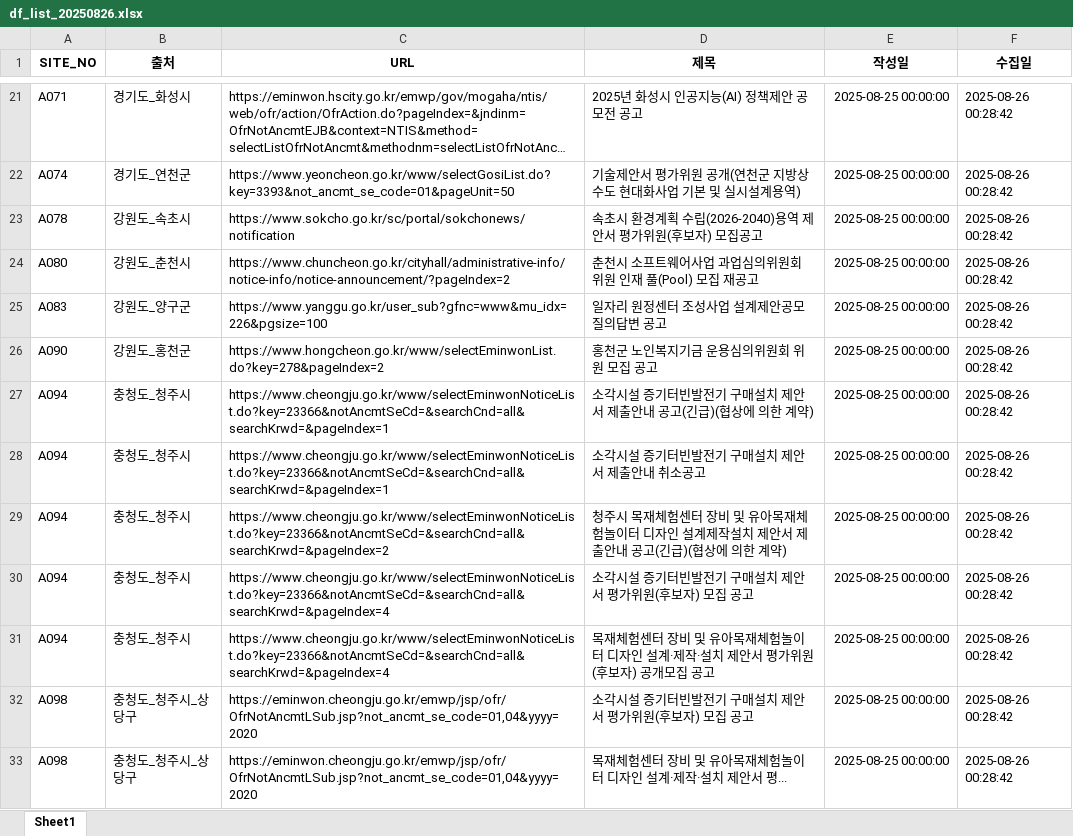
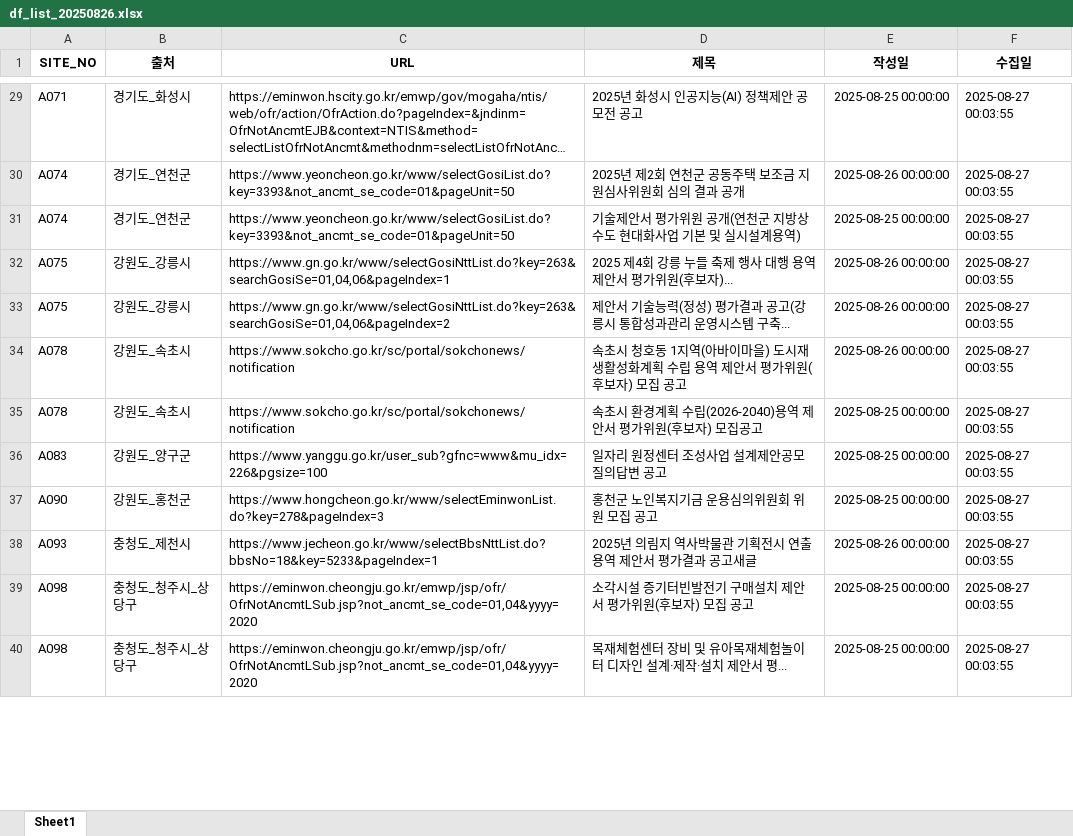
Before and after one commit to thingkinggg/crawl_info, an Excel workbook: df_list_20250826.xlsx, sheet Sheet1, drawn as a sheet; only a part is shown, gaps mark what is left out; long unchanged cells end in …; values as stored, in another font and other column widths than the file's, no borders; removed rows and columns are numbered as before the commit, all else as after; the diff covers the shown part only; the diff names each change by its address in the sheet, - before the commit and + after, or states it on an @@ line.

```diff
--- a/df_list_20250826.xlsx (sheet Sheet1)
+++ b/df_list_20250826.xlsx (sheet Sheet1)
-F29 (수집일): 2025-08-26 00:28:42
+F29 (수집일): 2025-08-27 00:03:55
+row 30: A074 | 경기도_연천군 | https://www.yeoncheon.go.kr/www/selectGosiList.do?key=3393&not_ancmt_se_code=01&pageUnit=50 | 2025년 제2회 연천군 공동주택 보조금 지원심사위원회 심의 결과 공개 | 2025-08-26 00:00:00 | 2025-08-27 00:03:55
-F31 (수집일): 2025-08-26 00:28:42
+F31 (수집일): 2025-08-27 00:03:55
+row 32: A075 | 강원도_강릉시 | https://www.gn.go.kr/www/selectGosiNttList.do?key=263&searchGosiSe=01,04,06&pageIndex=1 | 2025 제4회 강릉 누들 축제 행사 대행 용역 제안서 평가위원(후보자)... | 2025-08-26 00:00:00 | 2025-08-27 00:03:55
+row 33: A075 | 강원도_강릉시 | https://www.gn.go.kr/www/selectGosiNttList.do?key=263&searchGosiSe=01,04,06&pageIndex=2 | 제안서 기술능력(정성) 평가결과 공고(강릉시 통합성과관리 운영시스템 구축... | 2025-08-26 00:00:00 | 2025-08-27 00:03:55
+row 34: A078 | 강원도_속초시 | https://www.sokcho.go.kr/sc/portal/sokchonews/notification | 속초시 청호동 1지역(아바이마을) 도시재생활성화계획 수립 용역 제안서 평가위원(후보자) 모집 공고 | 2025-08-26 00:00:00 | 2025-08-27 00:03:55
-F35 (수집일): 2025-08-26 00:28:42
+F35 (수집일): 2025-08-27 00:03:55
-row 24: A080 | 강원도_춘천시 | https://www.chuncheon.go.kr/cityhall/administrative-info/notice-info/notice-announcement/?pageIndex=2 | 춘천시 소프트웨어사업 과업심의위원회 위원 인재 풀(Pool) 모집 재공고 | 2025-08-25 00:00:00 | 2025-08-26 00:28:42
-F36:F37 (수집일): 2025-08-26 00:28:42
+F36:F37 (수집일): 2025-08-27 00:03:55
-C37 (URL): https://www.hongcheon.go.kr/www/selectEminwonList.do?key=278&pageIndex=2
+C37 (URL): https://www.hongcheon.go.kr/www/selectEminwonList.do?key=278&pageIndex=3
-row 27: A094 | 충청도_청주시 | https://www.cheongju.go.kr/www/selectEminwonNoticeList.do?key=23366&notAncmtSeCd=&searchCnd=all&searchKrwd=&pageIndex=1 | 소각시설 증기터빈발전기 구매설치 제안서 제출안내 공고(긴급)(협상에 의한 계약) | 2025-08-25 00:00:00 | 2025-08-26 00:28:42
-row 28: A094 | 충청도_청주시 | https://www.cheongju.go.kr/www/selectEminwonNoticeList.do?key=23366&notAncmtSeCd=&searchCnd=all&searchKrwd=&pageIndex=1 | 소각시설 증기터빈발전기 구매설치 제안서 제출안내 취소공고 | 2025-08-25 00:00:00 | 2025-08-26 00:28:42
-row 29: A094 | 충청도_청주시 | https://www.cheongju.go.kr/www/selectEminwonNoticeList.do?key=23366&notAncmtSeCd=&searchCnd=all&searchKrwd=&pageIndex=2 | 청주시 목재체험센터 장비 및 유아목재체험놀이터 디자인 설계제작설치 제안서 제출안내 공고(긴급)(협상에 의한 계약) | 2025-08-25 00:00:00 | 2025-08-26 00:28:42
-row 30: A094 | 충청도_청주시 | https://www.cheongju.go.kr/www/selectEminwonNoticeList.do?key=23366&notAncmtSeCd=&searchCnd=all&searchKrwd=&pageIndex=4 | 소각시설 증기터빈발전기 구매설치 제안서 평가위원(후보자) 모집 공고 | 2025-08-25 00:00:00 | 2025-08-26 00:28:42
-row 31: A094 | 충청도_청주시 | https://www.cheongju.go.kr/www/selectEminwonNoticeList.do?key=23366&notAncmtSeCd=&searchCnd=all&searchKrwd=&pageIndex=4 | 목재체험센터 장비 및 유아목재체험놀이터 디자인 설계·제작·설치 제안서 평가위원(후보자) 공개모집 공고 | 2025-08-25 00:00:00 | 2025-08-26 00:28:42
+row 38: A093 | 충청도_제천시 | https://www.jecheon.go.kr/www/selectBbsNttList.do?bbsNo=18&key=5233&pageIndex=1 | 2025년 의림지 역사박물관 기획전시 연출 용역 제안서 평가결과 공고새글 | 2025-08-26 00:00:00 | 2025-08-27 00:03:55
-F39:F40 (수집일): 2025-08-26 00:28:42
+F39:F40 (수집일): 2025-08-27 00:03:55
```
Also changed, not shown: 34 added rows, 9 removed rows and 52 edited cells elsewhere in this sheet, 1 other file.
